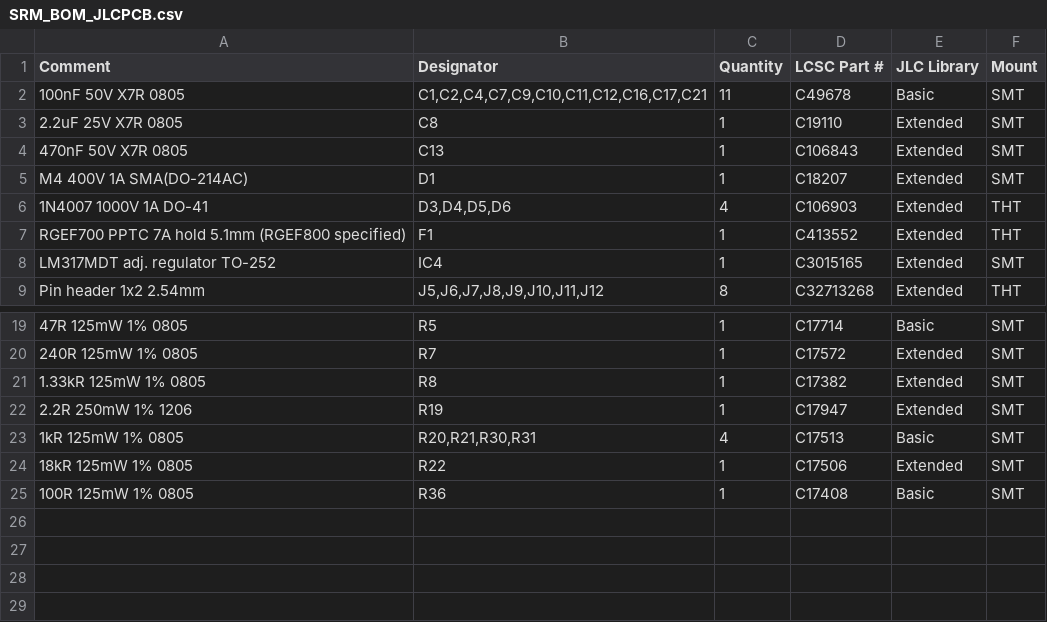
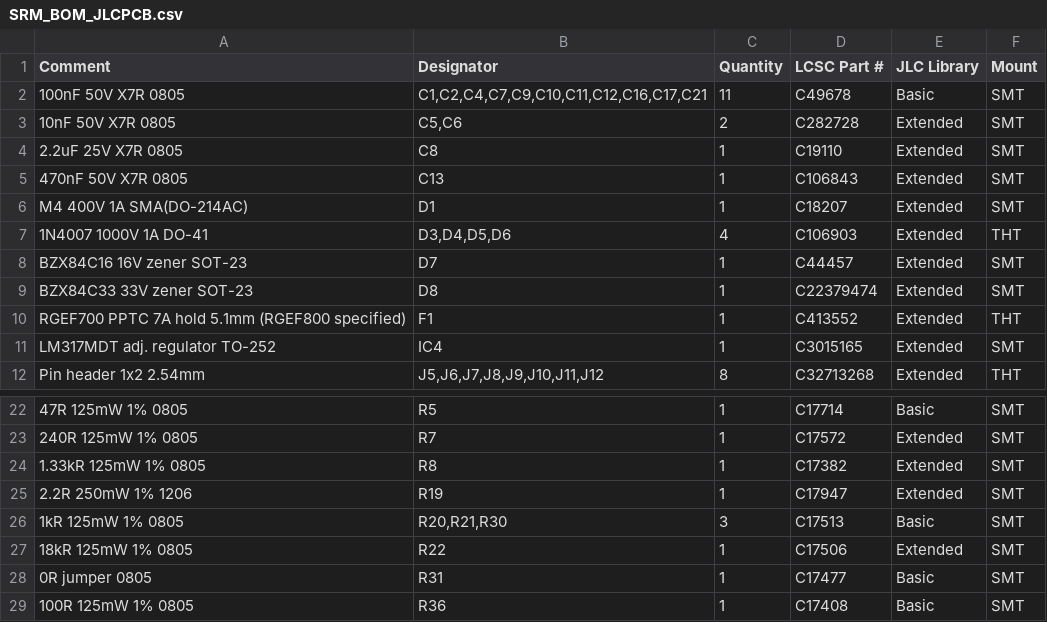
Before and after one commit to Landsi/SRM-controller, a CSV file: Hardware/JLCPCB/SRM_BOM_JLCPCB.csv, drawn as a sheet; only a part is shown, gaps mark what is left out; addresses are those after the commit; the diff names each change by its address in the sheet, - before the commit and + after, or states it on an @@ line.

```diff
--- a/Hardware/JLCPCB/SRM_BOM_JLCPCB.csv
+++ b/Hardware/JLCPCB/SRM_BOM_JLCPCB.csv
+row 3: 10nF 50V X7R 0805 | C5,C6 | 2 | C282728 | Extended | SMT
+row 8: BZX84C16 16V zener SOT-23 | D7 | 1 | C44457 | Extended | SMT
+row 9: BZX84C33 33V zener SOT-23 | D8 | 1 | C22379474 | Extended | SMT
-B26 (Designator): R20,R21,R30,R31
+B26 (Designator): R20,R21,R30
-C26 (Quantity): 4
+C26 (Quantity): 3
+row 28: 0R jumper 0805 | R31 | 1 | C17477 | Basic | SMT
```
Also changed, not shown: Hardware/JLCPCB/SRM_CPL_JLCPCB.csv, Hardware/JLCPCB/SRM_CPL_JLCPCB_gerber-origin.csv, 3 other files.
